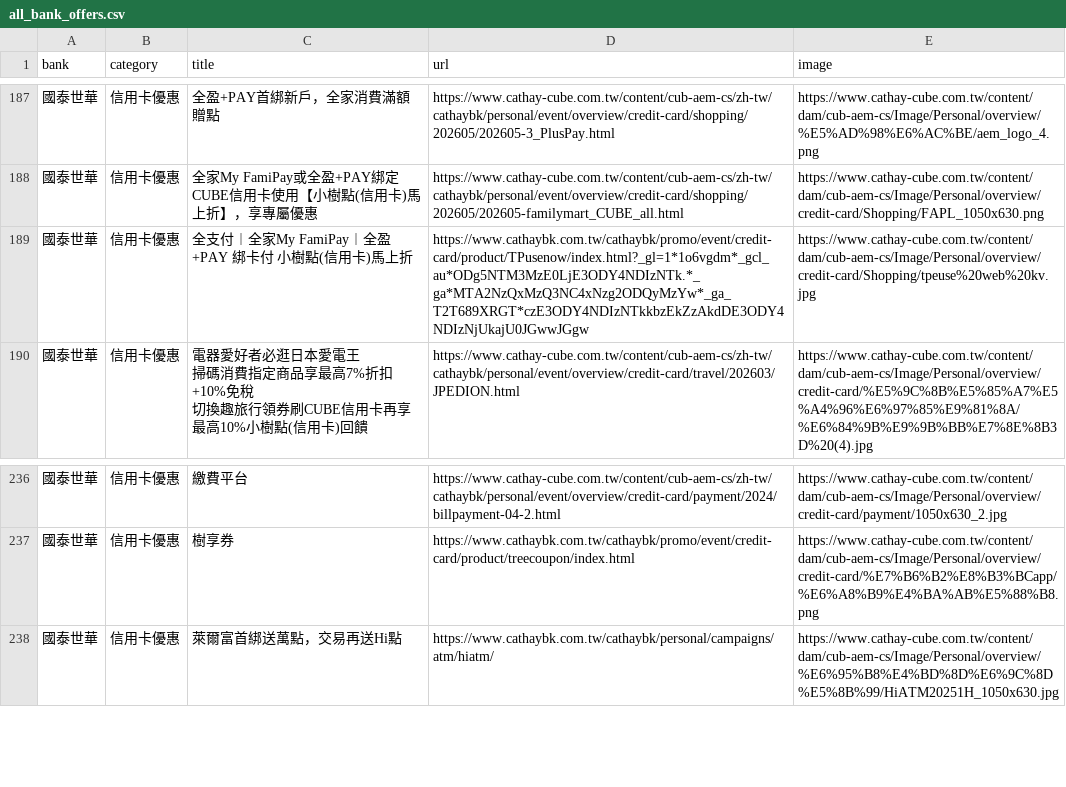
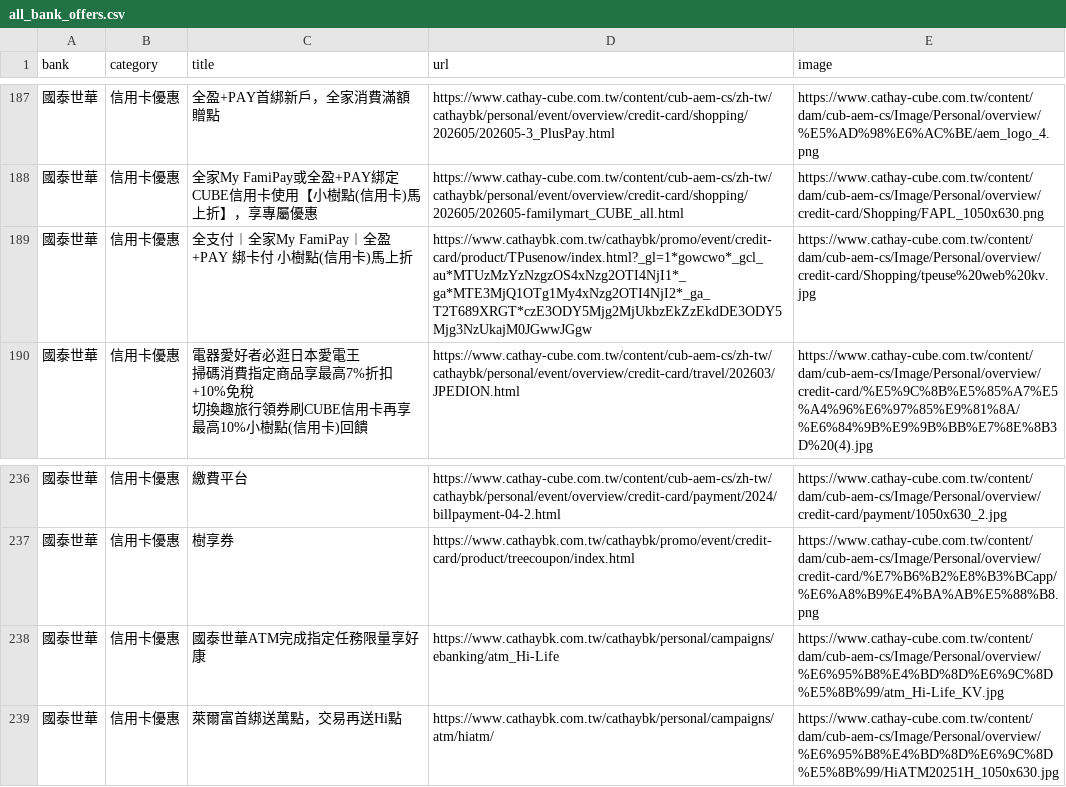
Before and after one commit to Kaiweng/Credit-Cards, a CSV file: all_bank_offers.csv, drawn as a sheet; only a part is shown, gaps mark what is left out; the diff names each change by its address in the sheet, - before the commit and + after, or states it on an @@ line.

```diff
--- a/all_bank_offers.csv
+++ b/all_bank_offers.csv
-D189 (url): https://www.cathaybk.com.tw/cathaybk/promo/event/credit-card/product/TPusenow/index.html?_gl=1*1o6vgdm*_gcl_au*ODg5NTM3MzE0LjE3ODY4NDIzNTk.*_ga*MTA2NzQxMzQ3NC4xNzg2ODQyMzYw*_ga_T2T689XRGT*czE3ODY4NDIzNTkkbzEkZzAkdDE3ODY4NDIzNjUkajU0JGwwJGgw
+D189 (url): https://www.cathaybk.com.tw/cathaybk/promo/event/credit-card/product/TPusenow/index.html?_gl=1*gowcwo*_gcl_au*MTUzMzYzNzgzOS4xNzg2OTI4NjI1*_ga*MTE3MjQ1OTg1My4xNzg2OTI4NjI2*_ga_T2T689XRGT*czE3ODY5Mjg2MjUkbzEkZzEkdDE3ODY5Mjg3NzUkajM0JGwwJGgw
+row 238: 國泰世華 | 信用卡優惠 | 國泰世華ATM完成指定任務限量享好康 | https://www.cathaybk.com.tw/cathaybk/personal/campaigns/ebanking/atm_Hi-Life | https://www.cathay-cube.com.tw/content/dam/cub-aem-cs/Image/Personal/overview/%E6%95%B8%E4%BD%8D%E6%9C%8D%E5%8B%99/atm_Hi-Life_KV.jpg
```
Also changed, not shown: 2 other files.
